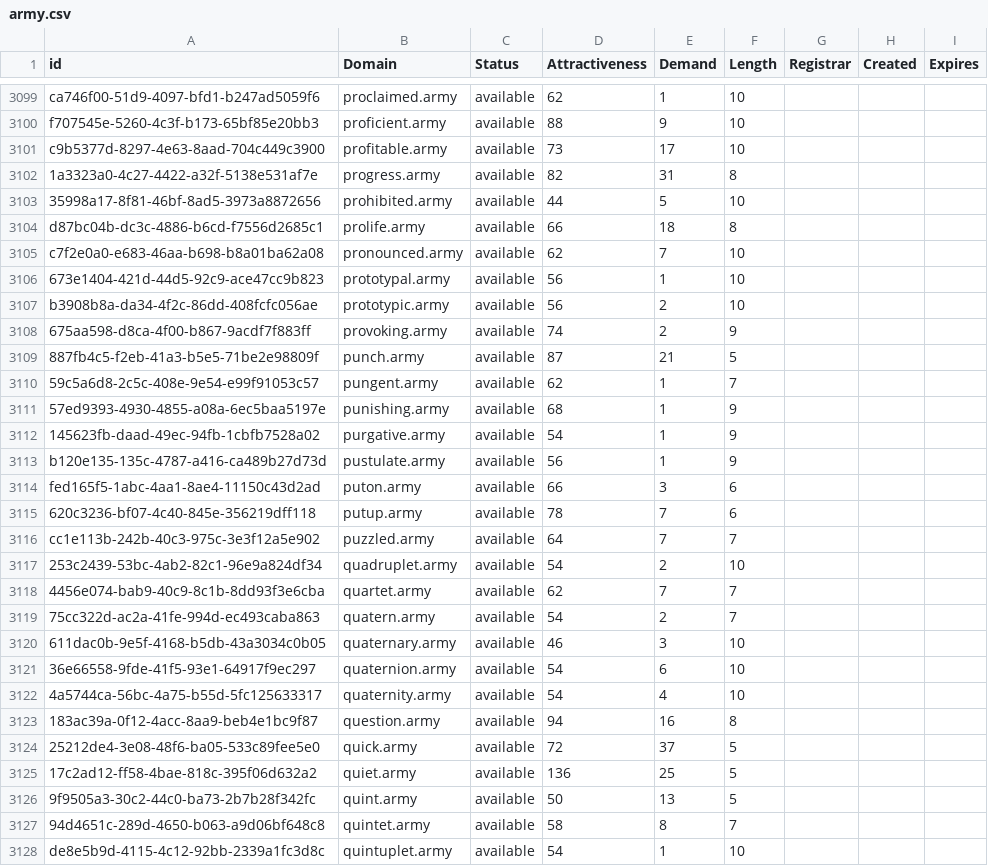
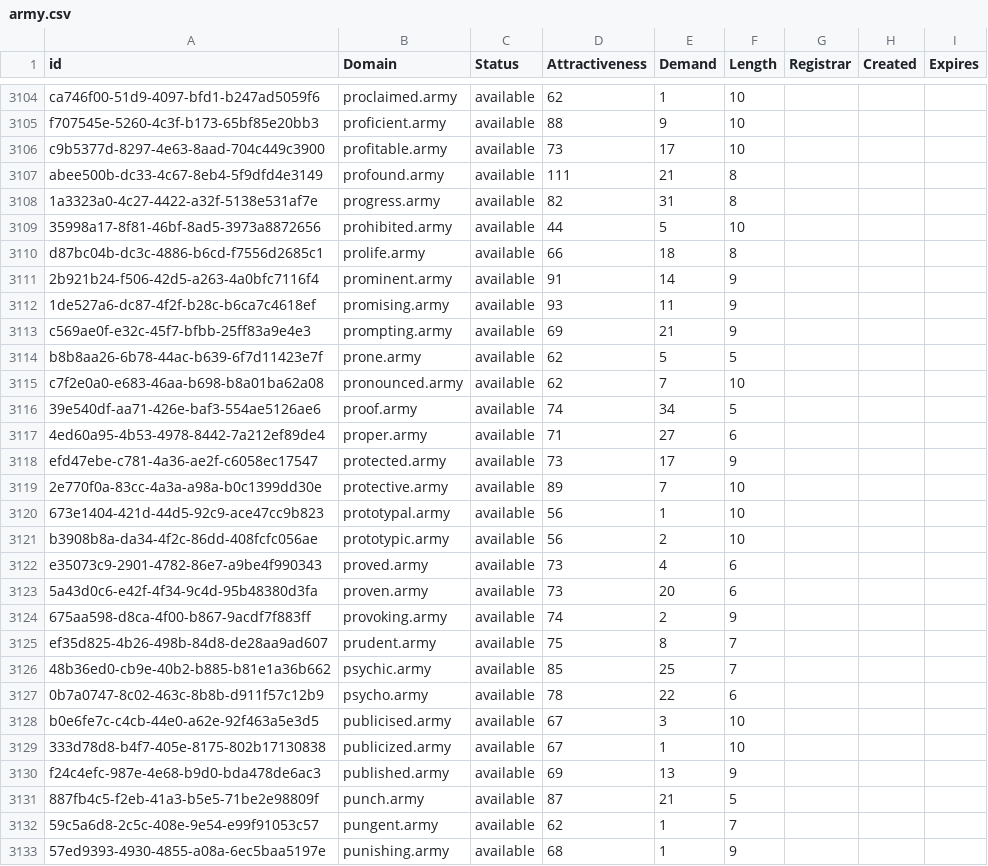
Before and after one commit to UniqueDomains/army-oneword-domains, a CSV file: army.csv, drawn as a sheet; only a part is shown, gaps mark what is left out; the shorter side is filled out with more unchanged rows; the diff covers the shown part only; the diff names each change by its address in the sheet, - before the commit and + after, or states it on an @@ line.

Commit message:
Domains update

```diff
--- a/army.csv
+++ b/army.csv
+row 3107: abee500b-dc33-4c67-8eb4-5f9dfd4e3149 | profound.army | available | 111 | 21 | 8
+row 3111: 2b921b24-f506-42d5-a263-4a0bfc7116f4 | prominent.army | available | 91 | 14 | 9
+row 3112: 1de527a6-dc87-4f2f-b28c-b6ca7c4618ef | promising.army | available | 93 | 11 | 9
+row 3113: c569ae0f-e32c-45f7-bfbb-25ff83a9e4e3 | prompting.army | available | 69 | 21 | 9
+row 3114: b8b8aa26-6b78-44ac-b639-6f7d11423e7f | prone.army | available | 62 | 5 | 5
+row 3116: 39e540df-aa71-426e-baf3-554ae5126ae6 | proof.army | available | 74 | 34 | 5
+row 3117: 4ed60a95-4b53-4978-8442-7a212ef89de4 | proper.army | available | 71 | 27 | 6
+row 3118: efd47ebe-c781-4a36-ae2f-c6058ec17547 | protected.army | available | 73 | 17 | 9
+row 3119: 2e770f0a-83cc-4a3a-a98a-b0c1399dd30e | protective.army | available | 89 | 7 | 10
+row 3122: e35073c9-2901-4782-86e7-a9be4f990343 | proved.army | available | 73 | 4 | 6
+row 3123: 5a43d0c6-e42f-4f34-9c4d-95b48380d3fa | proven.army | available | 73 | 20 | 6
+row 3125: ef35d825-4b26-498b-84d8-de28aa9ad607 | prudent.army | available | 75 | 8 | 7
+row 3126: 48b36ed0-cb9e-40b2-b885-b81e1a36b662 | psychic.army | available | 85 | 25 | 7
+row 3127: 0b7a0747-8c02-463c-8b8b-d911f57c12b9 | psycho.army | available | 78 | 22 | 6
+row 3128: b0e6fe7c-c4cb-44e0-a62e-92f463a5e3d5 | publicised.army | available | 67 | 3 | 10
+row 3129: 333d78d8-b4f7-405e-8175-802b17130838 | publicized.army | available | 67 | 1 | 10
+row 3130: f24c4efc-987e-4e68-b9d0-bda478de6ac3 | published.army | available | 69 | 13 | 9
```
Also changed, not shown: 8 added rows and 1 edited cell elsewhere in this file, 2 other files.
